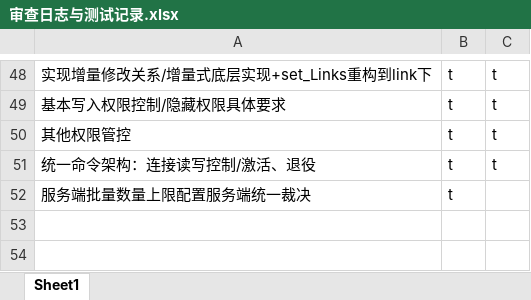
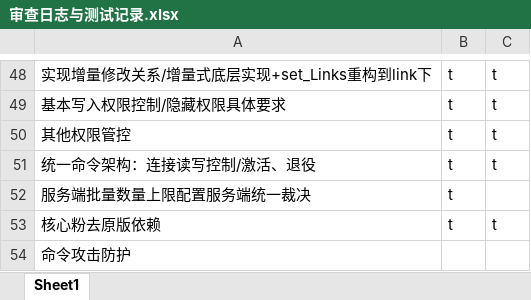
Before and after one commit to makomi-1/redstonelink-makomi, an Excel workbook: docs_dev/审查日志与测试记录.xlsx, sheet Sheet1, drawn as a sheet; only a part is shown, gaps mark what is left out; values as stored, in another font and other column widths than the file's, no borders; the diff names each change by its address in the sheet, - before the commit and + after, or states it on an @@ line.

```diff
--- a/docs_dev/审查日志与测试记录.xlsx (sheet Sheet1)
+++ b/docs_dev/审查日志与测试记录.xlsx (sheet Sheet1)
+row 53: 核心粉去原版依赖 | t | t
+row 54: 命令攻击防护
```
Also changed, not shown: 4 other files.
